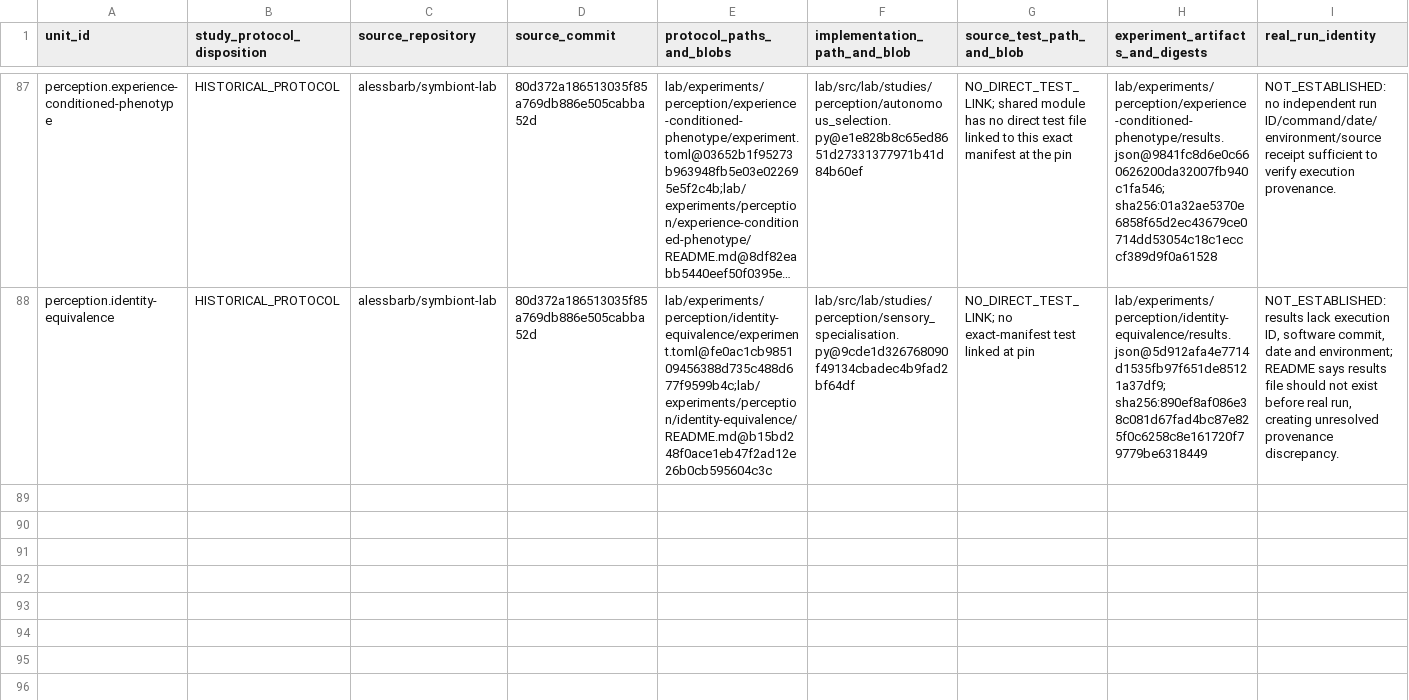
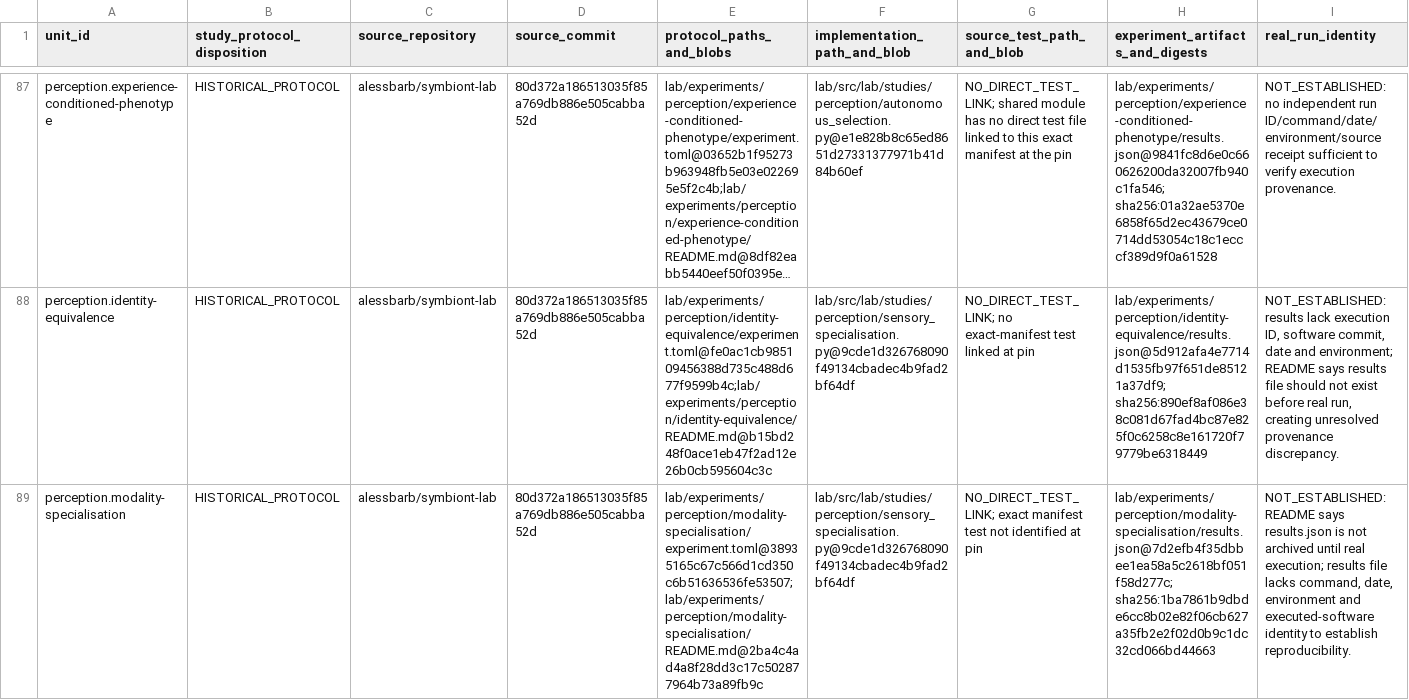
Before and after one commit to biopeia/lab, a TSV file: migration/study-disposition-register-80d372a.tsv, drawn as a sheet; only a part is shown, gaps mark what is left out; long unchanged cells end in …; rows hold the shown columns only; the diff names each change by its address in the sheet, - before the commit and + after, or states it on an @@ line.

Commit message:
docs: disposition modality specialisation for #199

```diff
--- a/migration/study-disposition-register-80d372a.tsv
+++ b/migration/study-disposition-register-80d372a.tsv
+row 89: perception.modality-specialisation | HISTORICAL_PROTOCOL | alessbarb/symbiont-lab | 80d372a186513035f85a769db886e505cabba52d | lab/experiments/perception/modality-specialisation/experiment.toml@38935165c67c566d1cd350c6b51636536fe53507;lab/experiments/perception/modality-specialisation/README.md@2ba4c4ad4a8f28dd3c17c502877964b73a89fb9c | lab/src/lab/studies/perception/sensory_specialisation.py@9cde1d326768090f49134cbadec4b9fad2bf64df | NO_DIRECT_TEST_LINK; exact manifest test not identified at pin | lab/experiments/perception/modality-specialisation/results.json@7d2efb4f35dbbee1ea58a5c2618bf051f58d277c; sha256:1ba7861b9dbde6cc8b02e82f06cb627a35fb2e2f02d0b9c1dc32cd066bd44663 | NOT_ESTABLISHED: README says results.json is not archived until real execution; results file lacks command, date, environment and executed-software identity to establish reproducibility.
```
Also changed, not shown: migration/study-evidence-map-80d372a.tsv, migration/study-protocol-crosswalk-80d372a.tsv, 3 other files.
